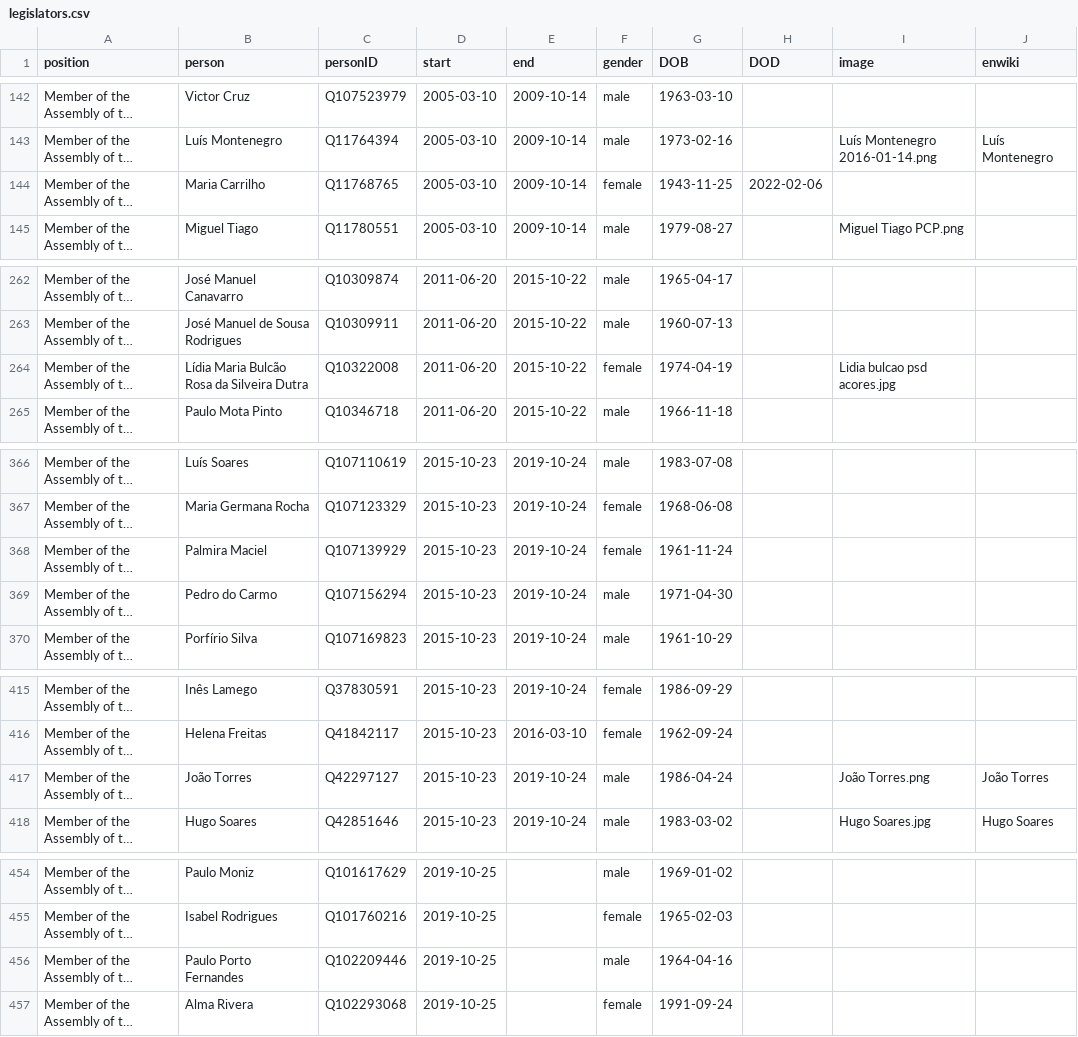
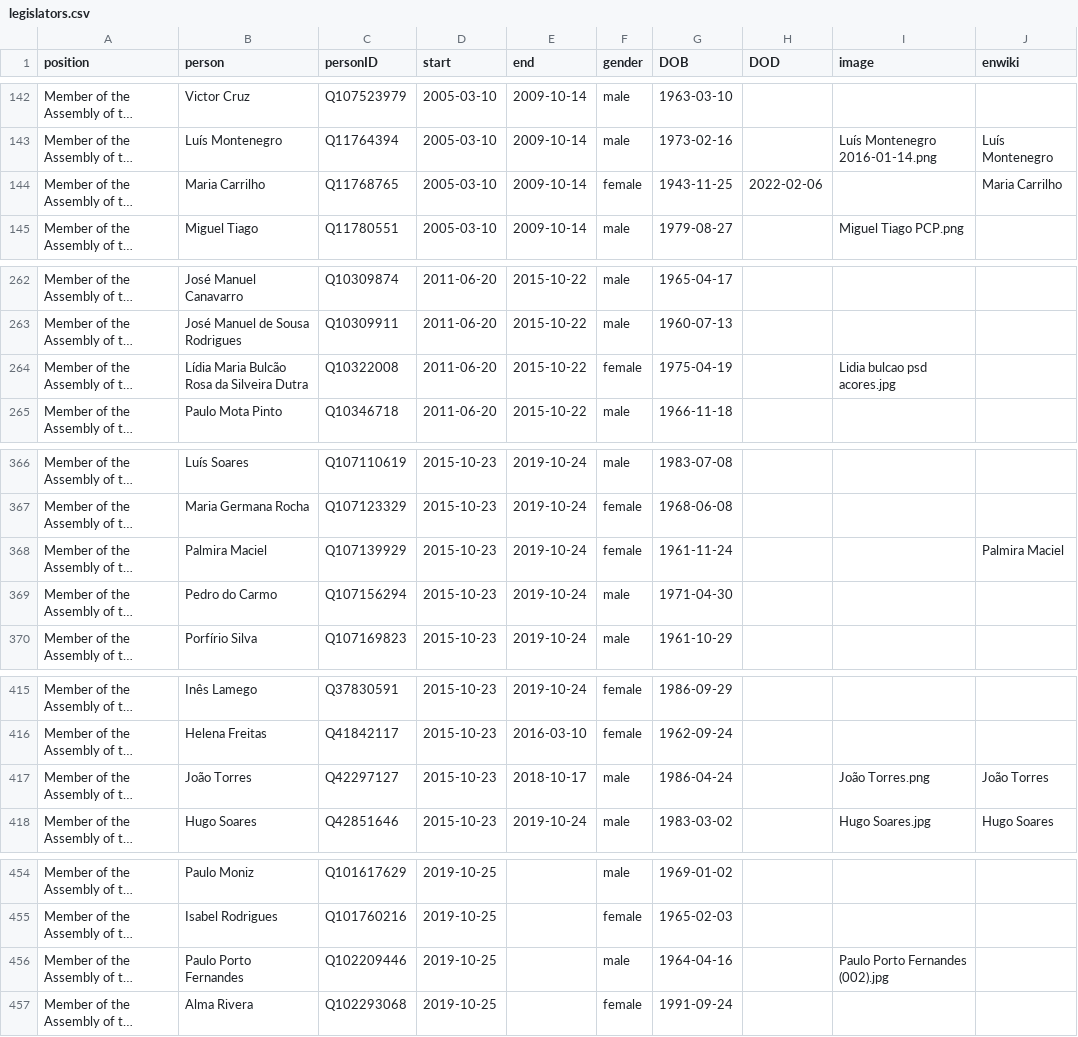
Before and after one commit to every-politician-scrapers/portugal-cabinet, a CSV file: html/legislators.csv, drawn as a sheet; only a part is shown, gaps mark what is left out; long unchanged cells end in …; the diff covers the shown part only; the diff names each change by its address in the sheet, - before the commit and + after, or states it on an @@ line.

Commit message:
PCB update

```diff
--- a/html/legislators.csv
+++ b/html/legislators.csv
-J144 (enwiki): (empty)
+J144 (enwiki): Maria Carrilho
-G264 (DOB): 1974-04-19
+G264 (DOB): 1975-04-19
-J368 (enwiki): (empty)
+J368 (enwiki): Palmira Maciel
-E417 (end): 2019-10-24
+E417 (end): 2018-10-17
-I456 (image): (empty)
+I456 (image): Paulo Porto Fernandes (002).jpg
```
Also changed, not shown: 2 edited cells elsewhere in this file.
